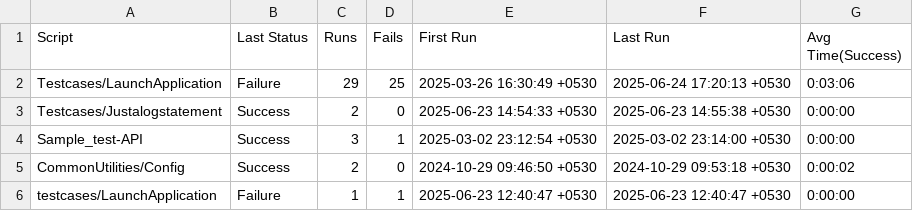
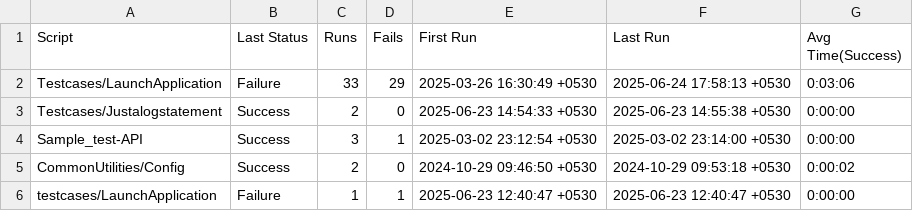
Before and after one commit to sudheekshaIdeabytes/EggplantTestinglocal, a CSV file: CommonforAll.suite/Results/SuiteStatistics.csv, drawn as a sheet.

```diff
--- a/CommonforAll.suite/Results/SuiteStatistics.csv
+++ b/CommonforAll.suite/Results/SuiteStatistics.csv
@@ -1,3 +1,3 @@
 Script,Last Status,Runs,Fails,First Run,Last Run,Avg Time(Success)
-Testcases/LaunchApplication,Failure,29,25,2025-03-26 16:30:49 +0530,2025-06-24 17:20:13 +0530,0:03:06
+Testcases/LaunchApplication,Failure,33,29,2025-03-26 16:30:49 +0530,2025-06-24 17:58:13 +0530,0:03:06
 Testcases/Justalogstatement,Success,2,0,2025-06-23 14:54:33 +0530,2025-06-23 14:55:38 +0530,0:00:00
```
Also changed, not shown: CommonforAll.suite/Results/Testcases/LaunchApplication/RunHistory.csv, 4 other files.
